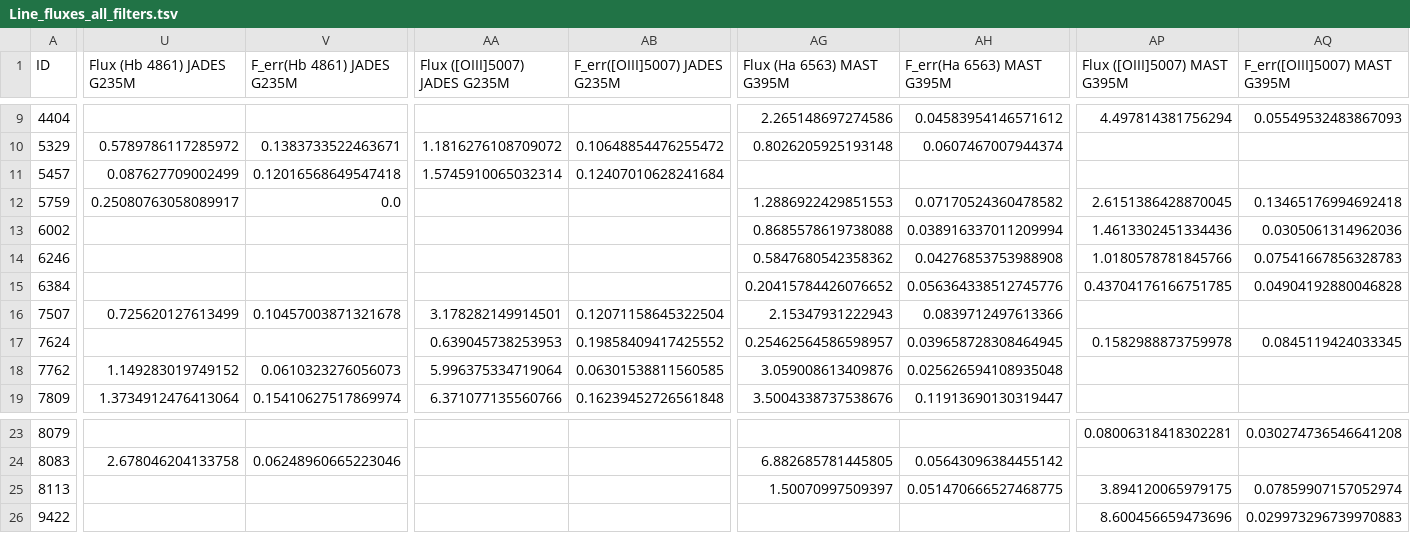
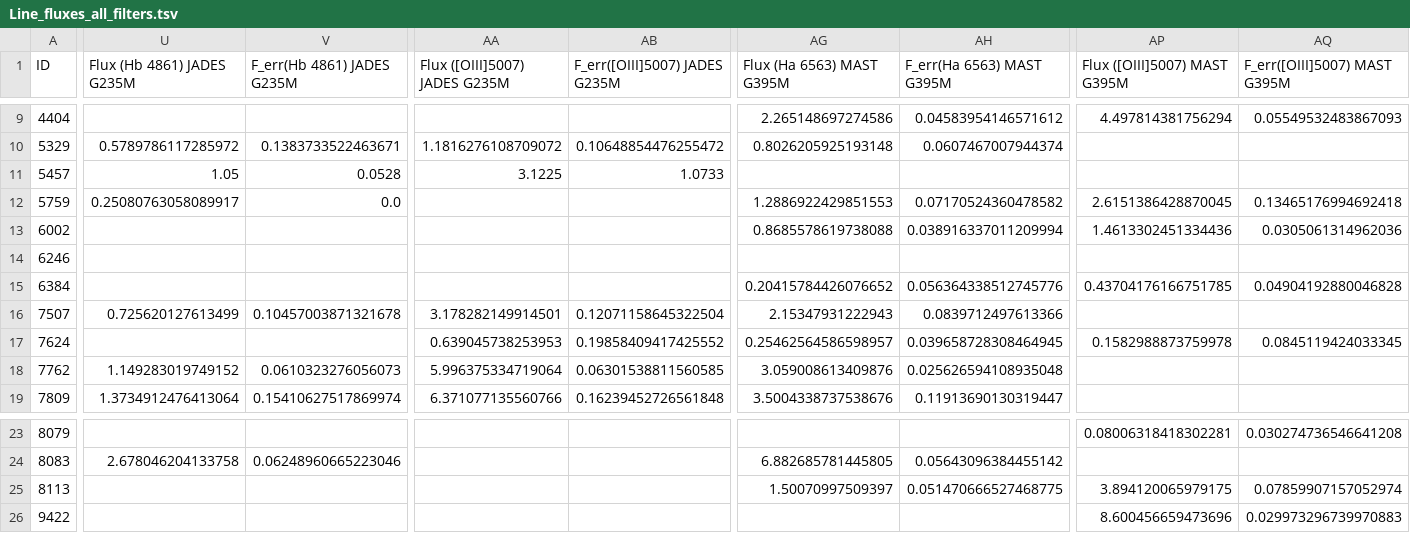
Before and after one commit to NGomez-inaoe/JWST-Data, a TSV file: Medium_Resolution/Output_data/Line_fluxes_all_filters.tsv, drawn as a sheet; only a part is shown, gaps mark what is left out; the diff covers the shown part only; the diff names each change by its address in the sheet, - before the commit and + after, or states it on an @@ line.

```diff
--- a/Medium_Resolution/Output_data/Line_fluxes_all_filters.tsv
+++ b/Medium_Resolution/Output_data/Line_fluxes_all_filters.tsv
-U11 (Flux (Hb 4861) JADES G235M): 0.087627709002499
+U11 (Flux (Hb 4861) JADES G235M): 1.05
-V11 (F_err(Hb 4861) JADES G235M): 0.12016568649547418
+V11 (F_err(Hb 4861) JADES G235M): 0.0528
-AA11 (Flux ([OIII]5007) JADES G235M): 1.5745910065032314
+AA11 (Flux ([OIII]5007) JADES G235M): 3.1225
-AB11 (F_err([OIII]5007) JADES G235M): 0.12407010628241684
+AB11 (F_err([OIII]5007) JADES G235M): 1.0733
-AG14 (Flux (Ha 6563) MAST G395M): 0.5847680542358362
+AG14 (Flux (Ha 6563) MAST G395M): (empty)
-AH14 (F_err(Ha 6563) MAST G395M): 0.04276853753988908
+AH14 (F_err(Ha 6563) MAST G395M): (empty)
-AP14 (Flux ([OIII]5007) MAST G395M): 1.0180578781845766
+AP14 (Flux ([OIII]5007) MAST G395M): (empty)
-AQ14 (F_err([OIII]5007) MAST G395M): 0.07541667856328783
+AQ14 (F_err([OIII]5007) MAST G395M): (empty)
```
Also changed, not shown: 13 edited cells elsewhere in this file, 6 other files.
